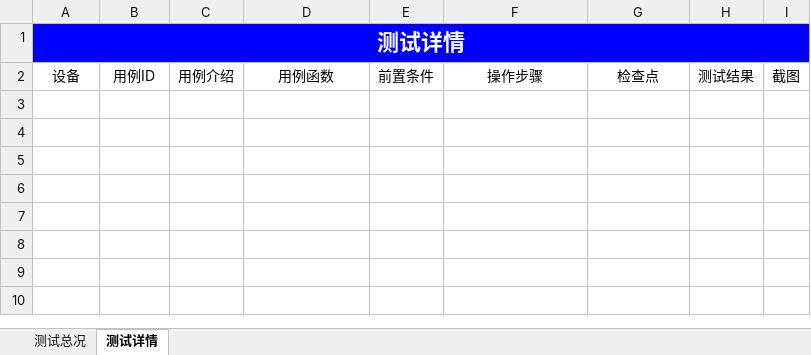
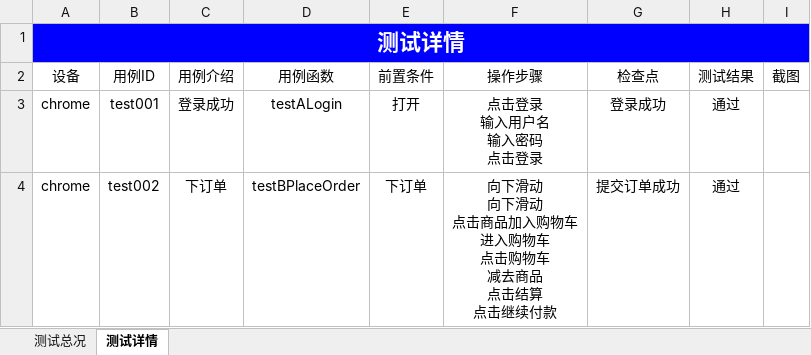
Before and after one commit to testervic/AutoWeb, an Excel workbook: Report/ReportDetail.xlsx, sheet 测试详情, drawn as a sheet; values as stored, in another font and other column widths than the file's, no borders; charts and pictures not drawn; ↵ is a line break in a cell; the diff names each change by its address in the sheet, - before the commit and + after, or states it on an @@ line.

```diff
--- a/Report/ReportDetail.xlsx (sheet 测试详情)
+++ b/Report/ReportDetail.xlsx (sheet 测试详情)
+row 3: chrome | test001 | 登录成功 | testALogin | 打开 | 点击登录 ↵ 输入用户名 ↵ 输入密码 ↵ 点击登录 | 登录成功 | 通过
+row 4: chrome | test002 | 下订单 | testBPlaceOrder | 下订单 | 向下滑动 ↵ 向下滑动 ↵ 点击商品加入购物车 ↵ 进入购物车 ↵ 点击购物车 ↵ 减去商品 ↵ 点击结算 ↵ 点击继续付款 | 提交订单成功 | 通过
```
Also changed, not shown: sheet 测试总况, charts or pictures, 7 other files.
